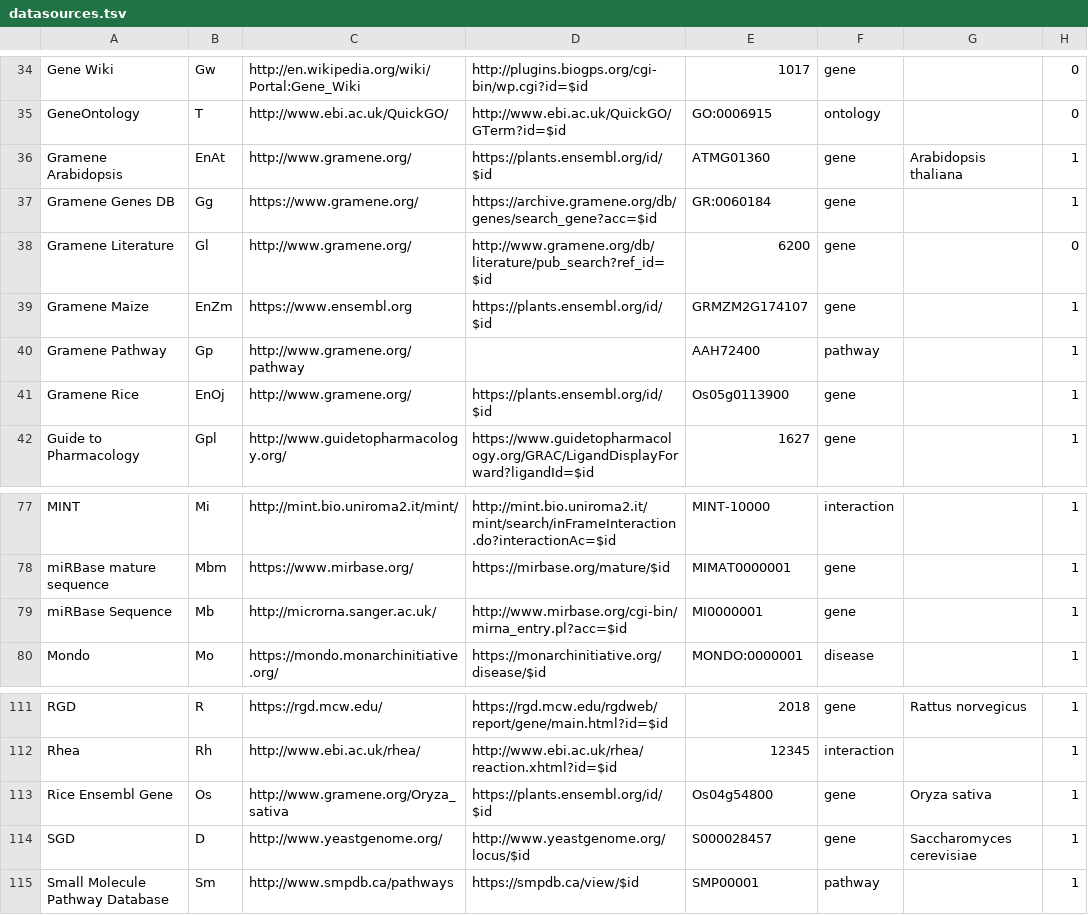
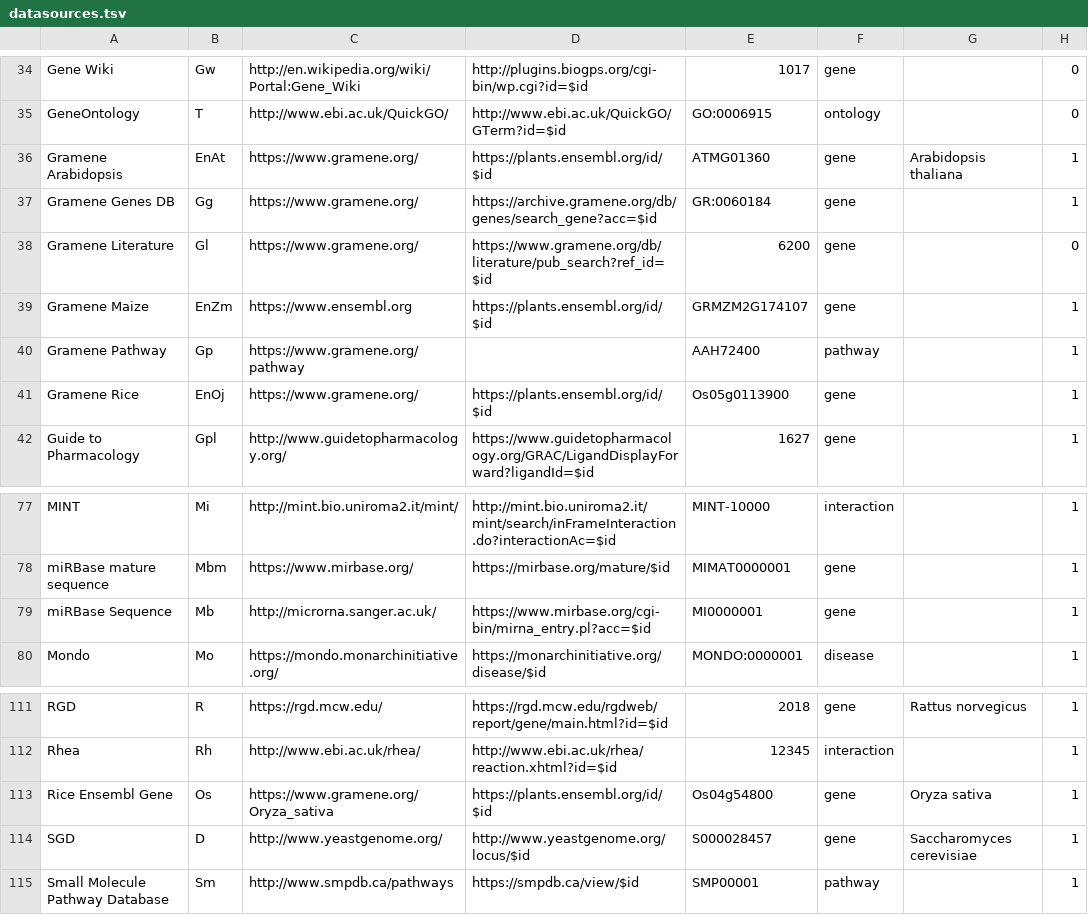
Before and after one commit to bridgedb/datasources, a TSV file: datasources.tsv, drawn as a sheet; only a part is shown, gaps mark what is left out; the diff names each change by its address in the sheet, - before the commit and + after, or states it on an @@ line.

Commit message:
httpS

```diff
--- a/datasources.tsv
+++ b/datasources.tsv
-C36: http://www.gramene.org/
+C36: https://www.gramene.org/
-C38: http://www.gramene.org/
+C38: https://www.gramene.org/
-D38: http://www.gramene.org/db/literature/pub_search?ref_id=$id
+D38: https://www.gramene.org/db/literature/pub_search?ref_id=$id
-C40: http://www.gramene.org/pathway
+C40: https://www.gramene.org/pathway
-C41: http://www.gramene.org/
+C41: https://www.gramene.org/
-D79: http://www.mirbase.org/cgi-bin/mirna_entry.pl?acc=$id
+D79: https://www.mirbase.org/cgi-bin/mirna_entry.pl?acc=$id
-C113: http://www.gramene.org/Oryza_sativa
+C113: https://www.gramene.org/Oryza_sativa
```
